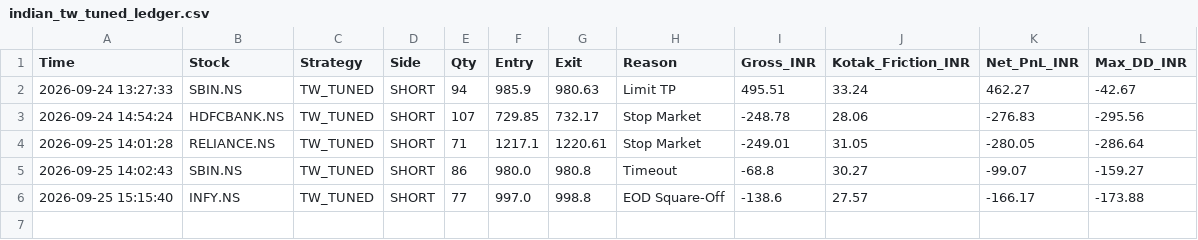
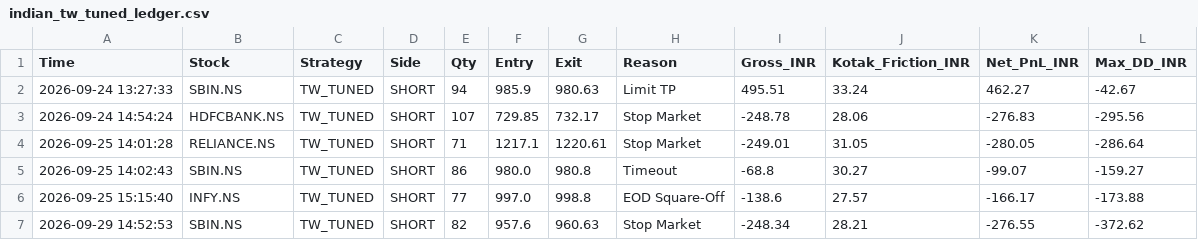
Before and after one commit to harnepal-hub/amte-indian-terminal, a CSV file: indian_tw_tuned_ledger.csv, drawn as a sheet; the diff names each change by its address in the sheet, - before the commit and + after, or states it on an @@ line.

Commit message:
Auto-log TW_TUNED trade SBIN.NS at 2026-09-29 14:52:53

```diff
--- a/indian_tw_tuned_ledger.csv
+++ b/indian_tw_tuned_ledger.csv
+row 7: 2026-09-29 14:52:53 | SBIN.NS | TW_TUNED | SHORT | 82 | 957.6 | 960.63 | Stop Market | -248.34 | 28.21 | -276.55 | -372.62
```
